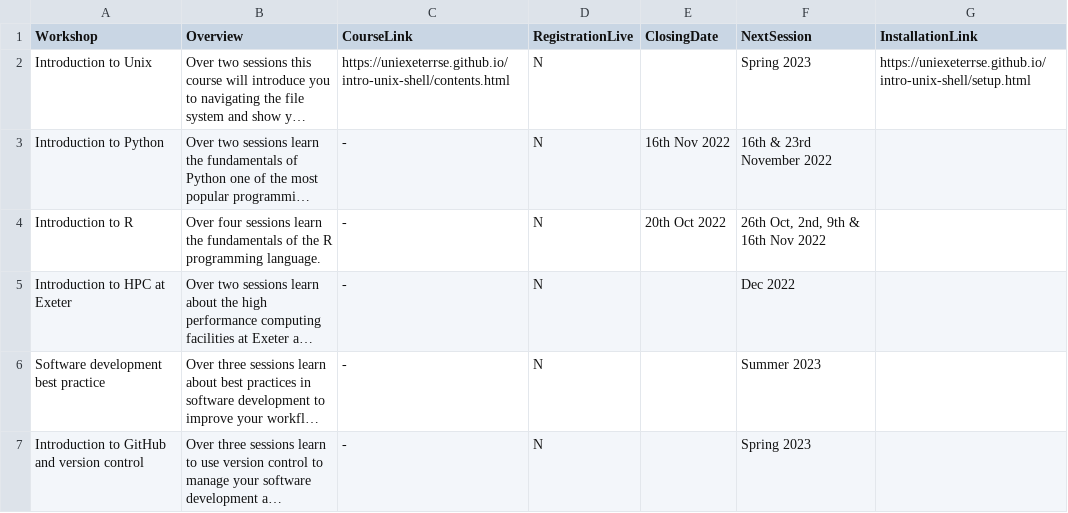
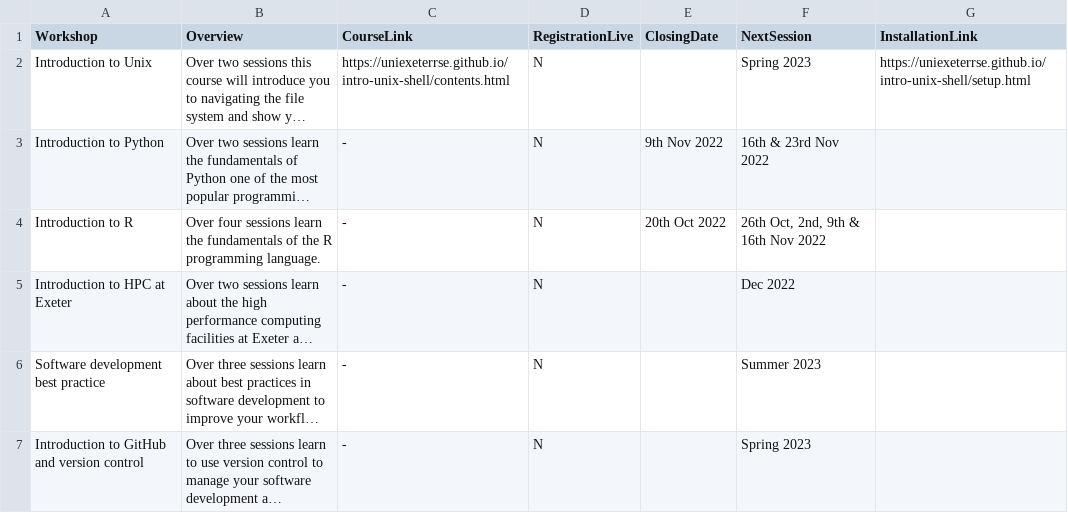
Before and after one commit to UniExeterRSE/workshop-homepage, a CSV file: _data/WorkshopDescriptors.csv, drawn as a sheet; long unchanged cells end in …; the diff names each change by its address in the sheet, - before the commit and + after, or states it on an @@ line.

Commit message:
Update WorkshopDescriptors.csv

```diff
--- a/_data/WorkshopDescriptors.csv
+++ b/_data/WorkshopDescriptors.csv
-E3 (ClosingDate): 16th Nov 2022
+E3 (ClosingDate): 9th Nov 2022
-F3 (NextSession): 16th & 23rd November 2022
+F3 (NextSession): 16th & 23rd Nov 2022
```
